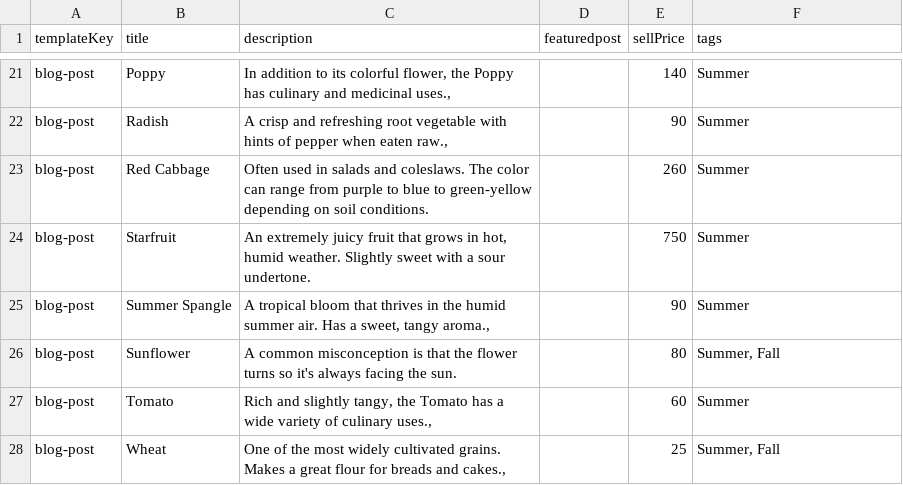
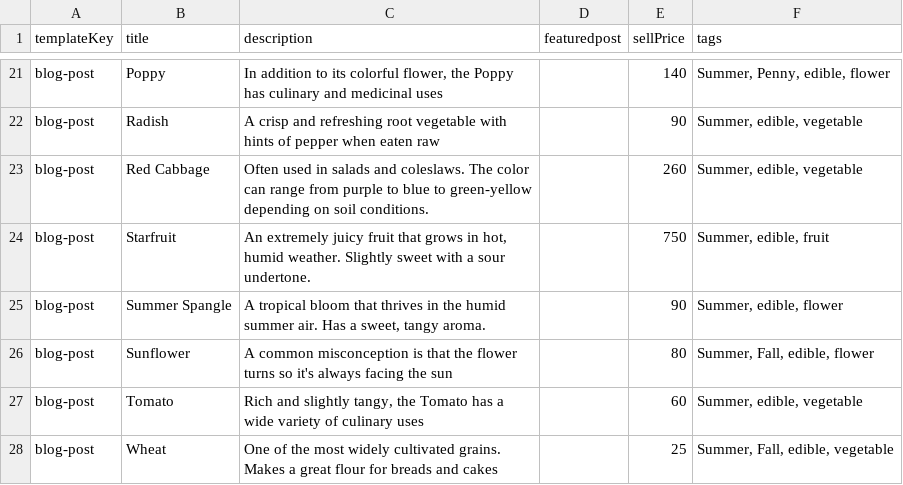
Before and after one commit to alexanderjacks/dogged, a CSV file: src/pages/blog/gosh.csv, drawn as a sheet; only a part is shown, gaps mark what is left out; the diff covers the shown part only; the diff names each change by its address in the sheet, - before the commit and + after, or states it on an @@ line.

```diff
--- a/src/pages/blog/gosh.csv
+++ b/src/pages/blog/gosh.csv
-C21 (description): …and medicinal uses.,
+C21 (description): …and medicinal uses
-F21 (tags): Summer
+F21 (tags): Summer, Penny, edible, flower
-C22 (description): …when eaten raw.,
+C22 (description): …when eaten raw
-F22:F23 (tags): Summer
+F22:F23 (tags): Summer, edible, vegetable
-F24 (tags): Summer
+F24 (tags): Summer, edible, fruit
-C25 (description): …sweet, tangy aroma.,
+C25 (description): …sweet, tangy aroma.
-F25 (tags): Summer
+F25 (tags): Summer, edible, flower
-C26 (description): …facing the sun.
+C26 (description): …facing the sun
-F26 (tags): Summer, Fall
+F26 (tags): Summer, Fall, edible, flower
-C27 (description): …of culinary uses.,
+C27 (description): …of culinary uses
-F27 (tags): Summer
+F27 (tags): Summer, edible, vegetable
-C28 (description): …breads and cakes.,
+C28 (description): …breads and cakes
-F28 (tags): Summer, Fall
+F28 (tags): Summer, Fall, edible, vegetable
```
Also changed, not shown: 34 edited cells elsewhere in this file, 32 other files.
